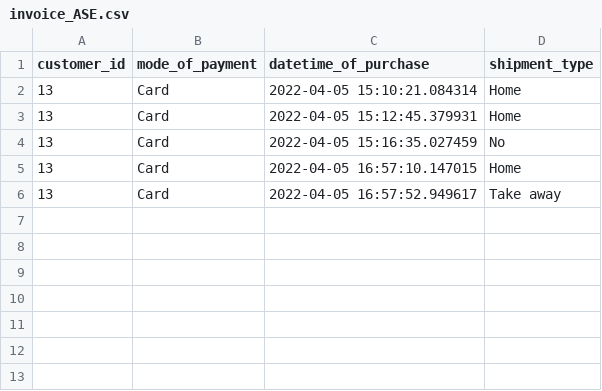
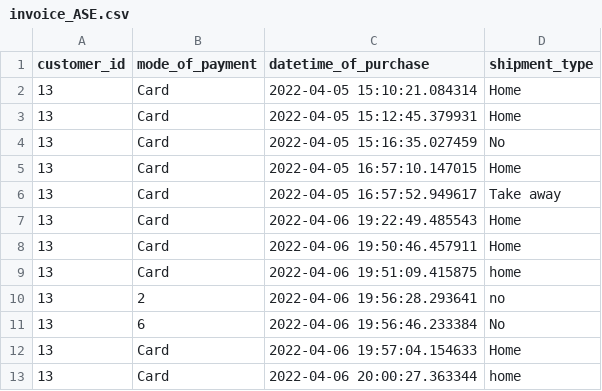
Before and after one commit to shruthivenkat/Inventory, a CSV file: invoice_ASE.csv, drawn as a sheet.

```diff
--- a/invoice_ASE.csv
+++ b/invoice_ASE.csv
@@ -6 +6,8 @@ customer_id,mode_of_payment,datetime_of_purchase,shipment_type
 13,Card,2022-04-05 16:57:52.949617,Take away
+13,Card,2022-04-06 19:22:49.485543,Home
+13,Card,2022-04-06 19:50:46.457911,Home
+13,Card,2022-04-06 19:51:09.415875,home
+13,2,2022-04-06 19:56:28.293641,no
+13,6,2022-04-06 19:56:46.233384,No
+13,Card,2022-04-06 19:57:04.154633,Home
+13,Card,2022-04-06 20:00:27.363344,home
```
Also changed, not shown: product_ASE.csv, 3 other files.
